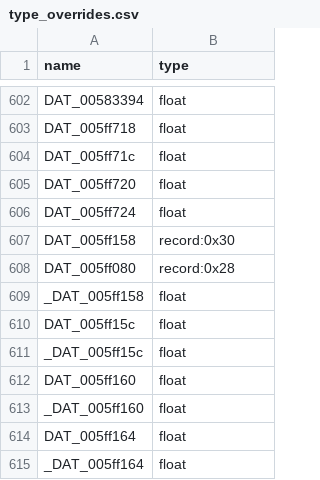
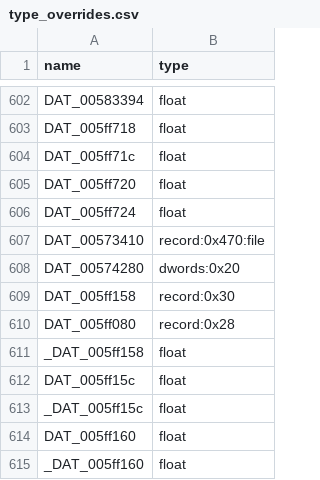
Before and after one commit to iamBVC/ENG-Reverse-Engineering, a CSV file: REVERSED/src_generated/type_overrides.csv, drawn as a sheet; only a part is shown, gaps mark what is left out; the shorter side is filled out with more unchanged rows.

```diff
--- a/REVERSED/src_generated/type_overrides.csv
+++ b/REVERSED/src_generated/type_overrides.csv
@@ -606,2 +606,4 @@ DAT_005ff720,float
 DAT_005ff724,float
+DAT_00573410,record:0x470:file
+DAT_00574280,dwords:0x20
 DAT_005ff158,record:0x30
```
Also changed, not shown: 8 other files.
